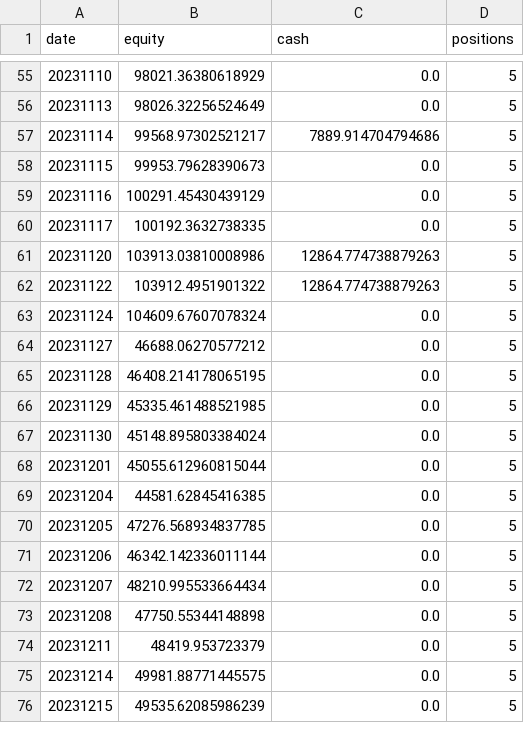
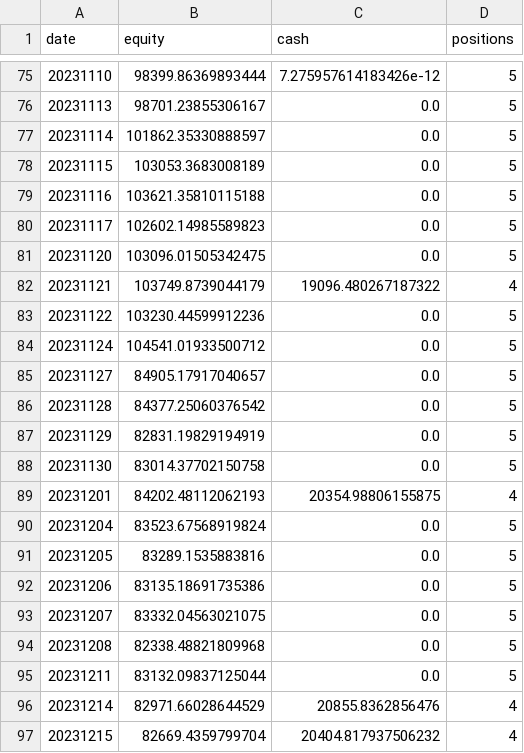
Before and after one commit to QuanQQQ/quantio, a CSV file: backtest_equity_curve.csv, drawn as a sheet; only a part is shown, gaps mark what is left out; the diff covers the shown part only.

```diff
--- a/backtest_equity_curve.csv
+++ b/backtest_equity_curve.csv
@@ -55,22 +75,23 @@ date,equity,cash,positions
-20231110,98021.36380618929,0.0,5
-20231113,98026.32256524649,0.0,5
-20231114,99568.97302521217,7889.914704794686,5
-20231115,99953.79628390673,0.0,5
-20231116,100291.45430439129,0.0,5
-20231117,100192.3632738335,0.0,5
-20231120,103913.03810008986,12864.774738879263,5
-20231122,103912.4951901322,12864.774738879263,5
-20231124,104609.67607078324,0.0,5
-20231127,46688.06270577212,0.0,5
-20231128,46408.214178065195,0.0,5
-20231129,45335.461488521985,0.0,5
-20231130,45148.895803384024,0.0,5
-20231201,45055.612960815044,0.0,5
-20231204,44581.62845416385,0.0,5
-20231205,47276.568934837785,0.0,5
-20231206,46342.142336011144,0.0,5
-20231207,48210.995533664434,0.0,5
-20231208,47750.55344148898,0.0,5
-20231211,48419.953723379,0.0,5
-20231214,49981.88771445575,0.0,5
-20231215,49535.62085986239,0.0,5
+20231110,98399.86369893444,7.275957614183426e-12,5
+20231113,98701.23855306167,0.0,5
+20231114,101862.35330888597,0.0,5
+20231115,103053.3683008189,0.0,5
+20231116,103621.35810115188,0.0,5
+20231117,102602.14985589823,0.0,5
+20231120,103096.01505342475,0.0,5
+20231121,103749.8739044179,19096.480267187322,4
+20231122,103230.44599912236,0.0,5
+20231124,104541.01933500712,0.0,5
+20231127,84905.17917040657,0.0,5
+20231128,84377.25060376542,0.0,5
+20231129,82831.19829194919,0.0,5
+20231130,83014.37702150758,0.0,5
+20231201,84202.48112062193,20354.98806155875,4
+20231204,83523.67568919824,0.0,5
+20231205,83289.1535883816,0.0,5
+20231206,83135.18691735386,0.0,5
+20231207,83332.04563021075,0.0,5
+20231208,82338.48821809968,0.0,5
+20231211,83132.09837125044,0.0,5
+20231214,82971.66028644529,20855.8362856476,4
+20231215,82669.4359799704,20404.817937506232,4
```
Also changed, not shown: 22 added rows and 69 edited cells elsewhere in this file, 5 other files.
